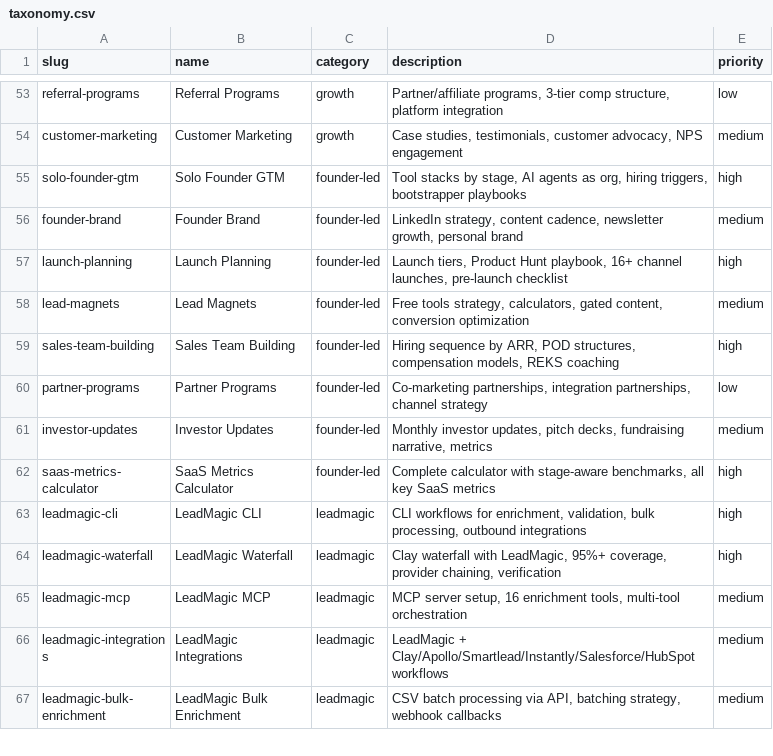
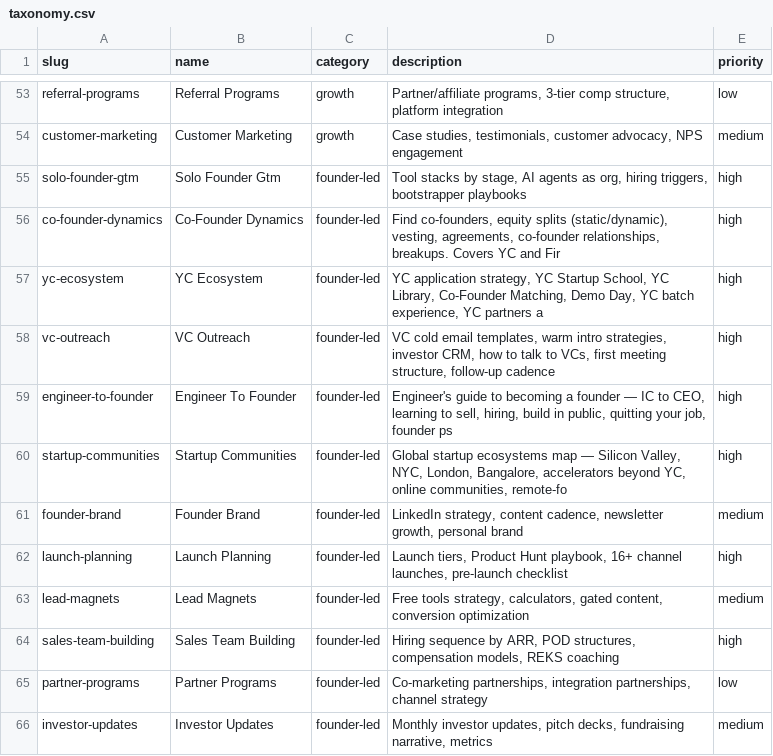
Before and after one commit to LeadMagic/gtm-skills, a CSV file: taxonomy.csv, drawn as a sheet; only a part is shown, gaps mark what is left out; the shorter side is filled out with more unchanged rows.

Commit message:
v0.8.0: DCF valuation + consumption models + 5 new founder/YC/VC/engineer skills
Enriched financial-modeling (264→380 lines):
- DCF valuation with step-by-step: revenue projection, margins, FCF, WACC, terminal value
- Consumption-based pricing models (AWS/Twilio/Snowflake pattern)
- Expansion revenue modeling (5 levers, formula)
- Cohort analysis deep-dive (retention curves, per-cohort CAC payback)
- Unit economics by segment (SMB vs MM vs Enterprise)
- ARR Bridge vs ARR Build methodology

New founder skills (5):
- co-founder-dynamics: Finding co-founders, equity splits (Slicing Pie, Joel Spolsky), vesting, co-founder agreement template, conflict resolution, breakup playbook, where engineers find co-founders
- yc-ecosystem: YC application strategy, YC Startup School, YC Library, Co-Founder Matching, YC interview prep (10-min format), batch experience, Demo Day, YC standard deal, YC partner advice compendium, post-YC network
- vc-outreach: Cold email templates (3 variants), warm intro strategy, Mark Suster 'Lines not Dots' framework, first meeting structure, 'never say' list, VC outreach hierarchy, investor CRM, follow-up cadences
- engineer-to-founder: IC to CEO transition, when to quit (4-signal framework), engineer's anti-patterns, learning to sell as technical founder, hiring playbook, build-in-public strategy (Pieter Levels, Sahil Lavingia), founder psychology, books/resources
- startup-communities: Global ecosystem map (SF, NYC, London, Boston, Berlin, Bangalore, Singapore, Tel Aviv + 10 emerging), accelerators beyond YC (Techstars, 500, Seedcamp, EF, Antler, Neo, On Deck), online communities (HN, Indie Hackers, Pavilion, RevGenius), remote-first founder strategy

159 skills, 0 errors, CI green

```diff
--- a/taxonomy.csv
+++ b/taxonomy.csv
@@ -54,3 +54,8 @@ referral-programs,Referral Programs,growth,"Partner/affiliate programs, 3-tier c
 customer-marketing,Customer Marketing,growth,"Case studies, testimonials, customer advocacy, NPS engagement",medium
-solo-founder-gtm,Solo Founder GTM,founder-led,"Tool stacks by stage, AI agents as org, hiring triggers, bootstrapper playbooks",high
+solo-founder-gtm,Solo Founder Gtm,founder-led,"Tool stacks by stage, AI agents as org, hiring triggers, bootstrapper playbooks",high
+co-founder-dynamics,Co-Founder Dynamics,founder-led,"Find co-founders, equity splits (static/dynamic), vesting, agreements, co-founder relationships, breakups. Covers YC and Fir",high
+yc-ecosystem,YC Ecosystem,founder-led,"YC application strategy, YC Startup School, YC Library, Co-Founder Matching, Demo Day, YC batch experience, YC partners a",high
+vc-outreach,VC Outreach,founder-led,"VC cold email templates, warm intro strategies, investor CRM, how to talk to VCs, first meeting structure, follow-up cadence",high
+engineer-to-founder,Engineer To Founder,founder-led,"Engineer's guide to becoming a founder — IC to CEO, learning to sell, hiring, build in public, quitting your job, founder ps",high
+startup-communities,Startup Communities,founder-led,"Global startup ecosystems map — Silicon Valley, NYC, London, Bangalore, accelerators beyond YC, online communities, remote-fo",high
 founder-brand,Founder Brand,founder-led,"LinkedIn strategy, content cadence, newsletter growth, personal brand",medium
```
Also changed, not shown: 6 other files.
